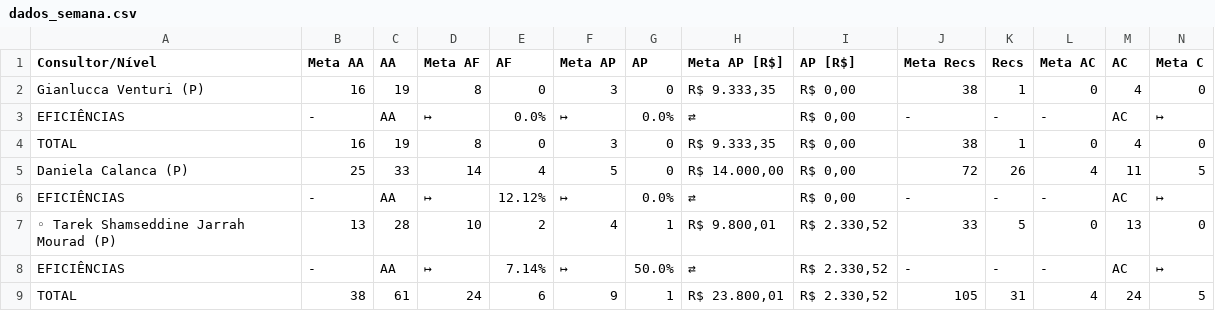
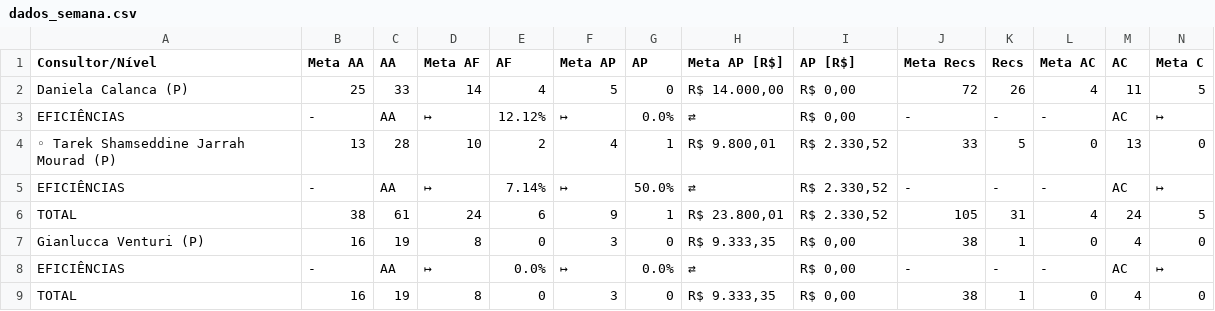
Before and after one commit to officew1goiania/gestaoavista2, a CSV file: dados_semana.csv, drawn as a sheet; only a part is shown; removed rows and columns are numbered as before the commit, all else as after; rows hold the shown columns only; the diff names each change by its address in the sheet, - before the commit and + after, or states it on an @@ line.

```diff
--- a/dados_semana.csv
+++ b/dados_semana.csv
+row 2: Daniela Calanca (P) | 25 | 33 | 14 | 4 | 5 | 0 | R$ 14.000,00 | R$ 0,00 | 72 | 26 | 4 | 11 | 5
+row 3: EFICIÊNCIAS | - | AA | ↦ | 12.12% | ↦ | 0.0% | ⇄ | R$ 0,00 | - | - | - | AC | ↦
@@ row 7 moved to row 4: ◦ Tarek Shamseddine Jarrah Mourad (P) @@
@@ row 8 moved to row 5: EFICIÊNCIAS @@
+row 6: TOTAL | 38 | 61 | 24 | 6 | 9 | 1 | R$ 23.800,01 | R$ 2.330,52 | 105 | 31 | 4 | 24 | 5
-row 5: Daniela Calanca (P) | 25 | 33 | 14 | 4 | 5 | 0 | R$ 14.000,00 | R$ 0,00 | 72 | 26 | 4 | 11 | 5
-row 6: EFICIÊNCIAS | - | AA | ↦ | 12.12% | ↦ | 0.0% | ⇄ | R$ 0,00 | - | - | - | AC | ↦
-row 9: TOTAL | 38 | 61 | 24 | 6 | 9 | 1 | R$ 23.800,01 | R$ 2.330,52 | 105 | 31 | 4 | 24 | 5
```
Also changed, not shown: dados_extraidos.csv, ranking_muapd.csv, 1 other file.
